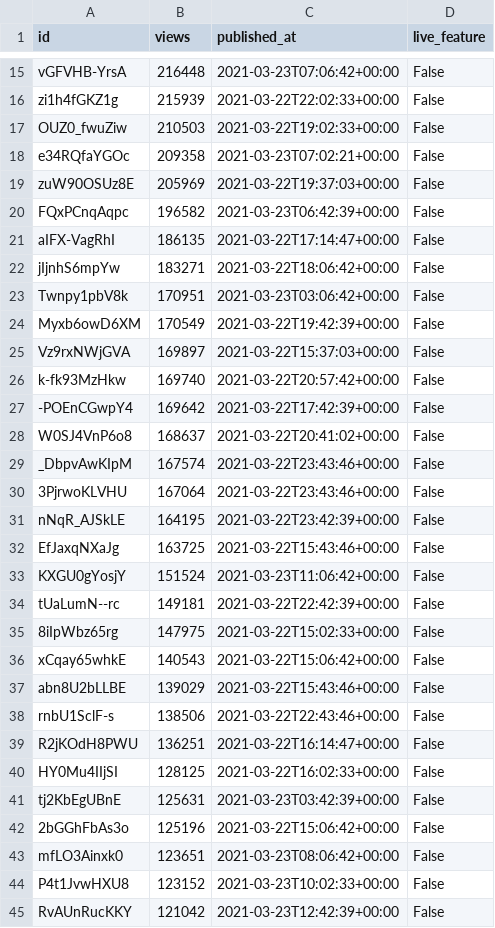
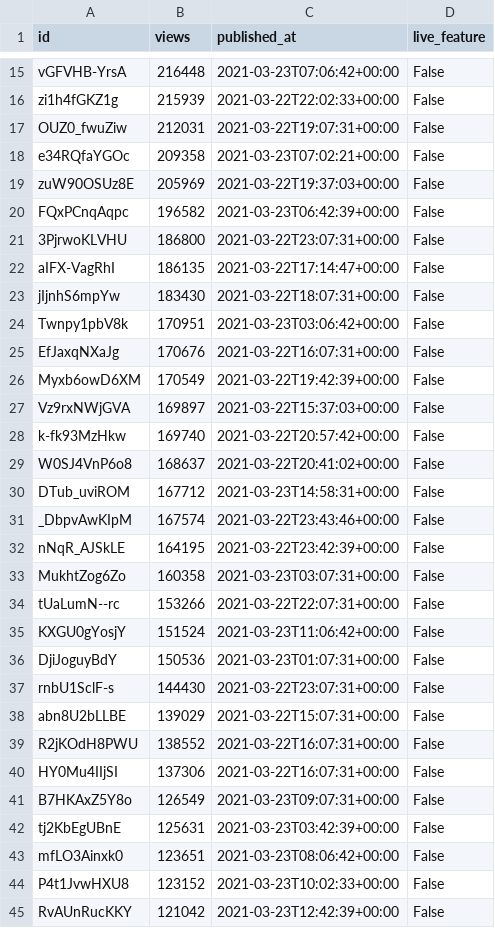
Before and after one commit to cross-internet/api, a CSV file: public/invidious_videos.csv, drawn as a sheet; only a part is shown, gaps mark what is left out; the diff covers the shown part only.

```diff
--- a/public/invidious_videos.csv
+++ b/public/invidious_videos.csv
@@ -16,3 +16,3 @@ vGFVHB-YrsA,216448,2021-03-23T07:06:42+00:00,False
 zi1h4fGKZ1g,215939,2021-03-22T22:02:33+00:00,False
-OUZ0_fwuZiw,210503,2021-03-22T19:02:33+00:00,False
+OUZ0_fwuZiw,212031,2021-03-22T19:07:31+00:00,False
 e34RQfaYGOc,209358,2021-03-23T07:02:21+00:00,False
@@ -20,5 +20,7 @@ zuW90OSUz8E,205969,2021-03-22T19:37:03+00:00,False
 FQxPCnqAqpc,196582,2021-03-23T06:42:39+00:00,False
+3PjrwoKLVHU,186800,2021-03-22T23:07:31+00:00,False
 aIFX-VagRhI,186135,2021-03-22T17:14:47+00:00,False
-jIjnhS6mpYw,183271,2021-03-22T18:06:42+00:00,False
+jIjnhS6mpYw,183430,2021-03-22T18:07:31+00:00,False
 Twnpy1pbV8k,170951,2021-03-23T03:06:42+00:00,False
+EfJaxqNXaJg,170676,2021-03-22T16:07:31+00:00,False
 Myxb6owD6XM,170549,2021-03-22T19:42:39+00:00,False
@@ -26,18 +28,16 @@ Vz9rxNWjGVA,169897,2021-03-22T15:37:03+00:00,False
 k-fk93MzHkw,169740,2021-03-22T20:57:42+00:00,False
--POEnCGwpY4,169642,2021-03-22T17:42:39+00:00,False
 W0SJ4VnP6o8,168637,2021-03-22T20:41:02+00:00,False
+DTub_uviROM,167712,2021-03-23T14:58:31+00:00,False
 _DbpvAwKIpM,167574,2021-03-22T23:43:46+00:00,False
-3PjrwoKLVHU,167064,2021-03-22T23:43:46+00:00,False
 nNqR_AJSkLE,164195,2021-03-22T23:42:39+00:00,False
-EfJaxqNXaJg,163725,2021-03-22T15:43:46+00:00,False
+MukhtZog6Zo,160358,2021-03-23T03:07:31+00:00,False
+tUaLumN--rc,153266,2021-03-22T22:07:31+00:00,False
 KXGU0gYosjY,151524,2021-03-23T11:06:42+00:00,False
-tUaLumN--rc,149181,2021-03-22T22:42:39+00:00,False
-8iIpWbz65rg,147975,2021-03-22T15:02:33+00:00,False
-xCqay65whkE,140543,2021-03-22T15:06:42+00:00,False
-abn8U2bLLBE,139029,2021-03-22T15:43:46+00:00,False
-rnbU1SclF-s,138506,2021-03-22T22:43:46+00:00,False
-R2jKOdH8PWU,136251,2021-03-22T16:14:47+00:00,False
-HY0Mu4IIjSI,128125,2021-03-22T16:02:33+00:00,False
+DjiJoguyBdY,150536,2021-03-23T01:07:31+00:00,False
+rnbU1SclF-s,144430,2021-03-22T23:07:31+00:00,False
+abn8U2bLLBE,139029,2021-03-22T15:07:31+00:00,False
+R2jKOdH8PWU,138552,2021-03-22T16:07:31+00:00,False
+HY0Mu4IIjSI,137306,2021-03-22T16:07:31+00:00,False
+B7HKAxZ5Y8o,126549,2021-03-23T09:07:31+00:00,False
 tj2KbEgUBnE,125631,2021-03-23T03:42:39+00:00,False
-2bGGhFbAs3o,125196,2021-03-22T15:06:42+00:00,False
 mfLO3Ainxk0,123651,2021-03-23T08:06:42+00:00,False
```
Also changed, not shown: 3 added rows, 7 removed rows and 6 edited cells elsewhere in this file, 1 other file.
